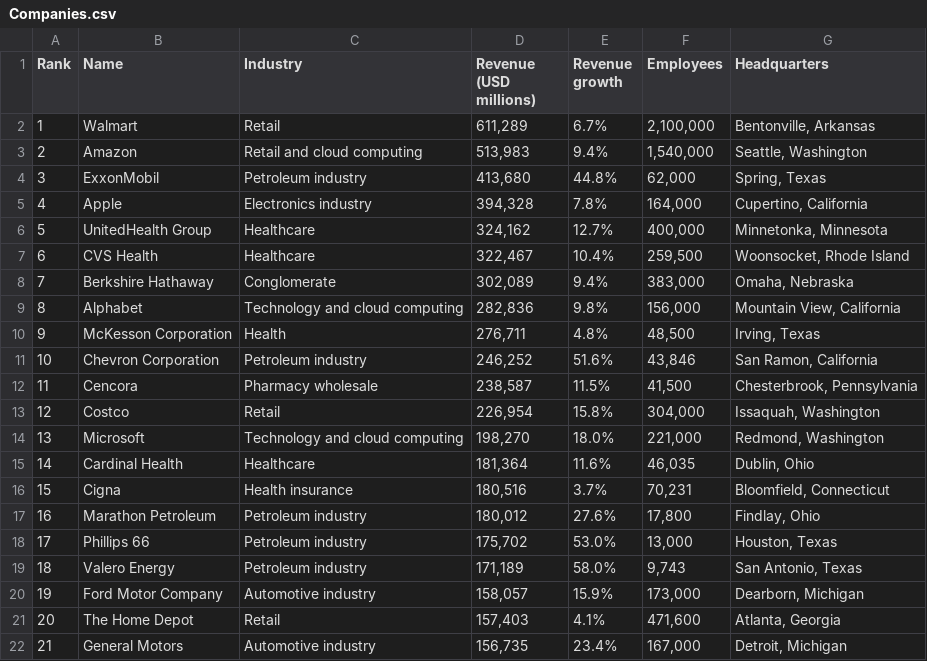
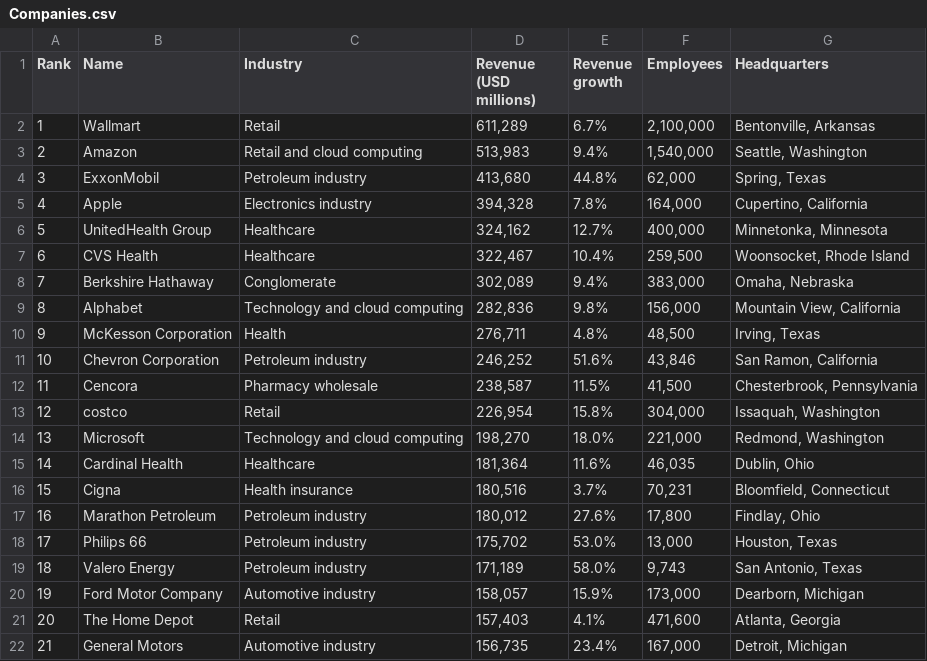
Before and after one commit to mvattikonda/Web-Scraping-in-Python, a CSV file: Companies.csv, drawn as a sheet; only a part is shown.

Commit message:
Updated Companies.csv with new data

```diff
--- a/Companies.csv
+++ b/Companies.csv
@@ -1,3 +1,3 @@
 Rank,Name,Industry,Revenue (USD millions),Revenue growth,Employees,Headquarters
-1,Walmart,Retail,"611,289",6.7%,"2,100,000","Bentonville, Arkansas"
+1,Wallmart,Retail,"611,289",6.7%,"2,100,000","Bentonville, Arkansas"
 2,Amazon,Retail and cloud computing,"513,983",9.4%,"1,540,000","Seattle, Washington"
@@ -12,3 +12,3 @@ Rank,Name,Industry,Revenue (USD millions),Revenue growth,Employees,Headquarters
 11,Cencora,Pharmacy wholesale,"238,587",11.5%,"41,500","Chesterbrook, Pennsylvania"
-12,Costco,Retail,"226,954",15.8%,"304,000","Issaquah, Washington"
+12,costco,Retail,"226,954",15.8%,"304,000","Issaquah, Washington"
 13,Microsoft,Technology and cloud computing,"198,270",18.0%,"221,000","Redmond, Washington"
@@ -17,3 +17,3 @@ Rank,Name,Industry,Revenue (USD millions),Revenue growth,Employees,Headquarters
 16,Marathon Petroleum,Petroleum industry,"180,012",27.6%,"17,800","Findlay, Ohio"
-17,Phillips 66,Petroleum industry,"175,702",53.0%,"13,000","Houston, Texas"
+17,Philips 66,Petroleum industry,"175,702",53.0%,"13,000","Houston, Texas"
 18,Valero Energy,Petroleum industry,"171,189",58.0%,"9,743","San Antonio, Texas"
```
